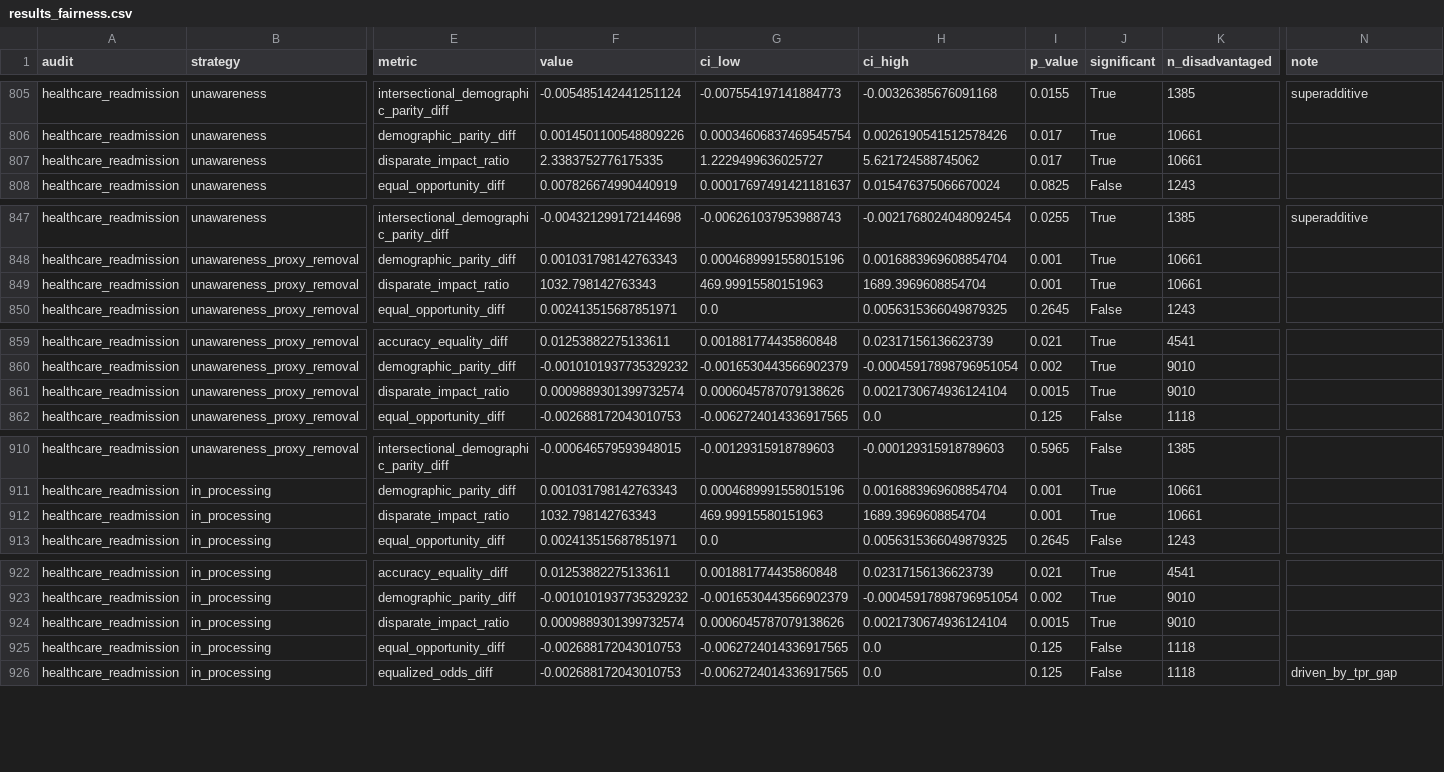
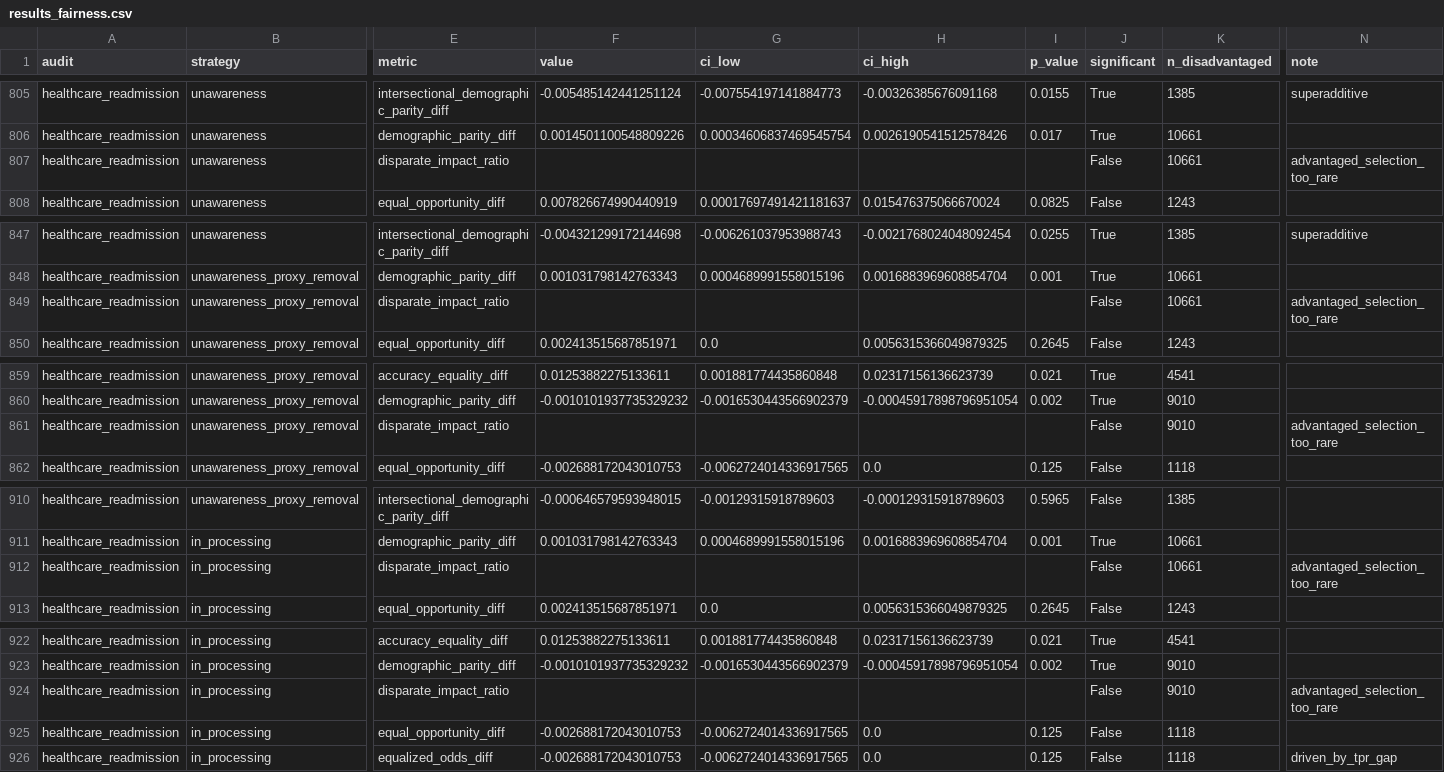
Before and after one commit to Aaqibhafeezkhan/Fair-Code, a CSV file: faircode/_results_current/results_fairness.csv, drawn as a sheet; only a part is shown, gaps mark what is left out; the diff covers the shown part only; the diff names each change by its address in the sheet, - before the commit and + after, or states it on an @@ line.

Commit message:
Report no disparate_impact_ratio when the advantaged group is almost never selected (#1094)
With fewer than 30 selected advantaged rows the ratio is set by a handful
of rows or by the 1e-6 epsilon (COMPAS gradient boosting read 1,250 with an
interval up to 879,158). compute_metrics now returns value, interval and
p-value as None with the note advantaged_selection_too_rare, sizes
preserved; the threshold is the min_selected_for_ratio argument. The two
audits that were affected (COMPAS and Healthcare Readmission) were
rerun: every other row reproduced exactly, and 37 of the 195 ratio rows
now carry the note. results/, summary.csv and the MCP mirror are updated;
paper/results-frozen/ is untouched.

```diff
--- a/faircode/_results_current/results_fairness.csv
+++ b/faircode/_results_current/results_fairness.csv
-F807 (value): 2.3383752776175335
+F807 (value): (empty)
-G807 (ci_low): 1.2229499636025727
+G807 (ci_low): (empty)
-H807 (ci_high): 5.621724588745062
+H807 (ci_high): (empty)
-I807 (p_value): 0.017
+I807 (p_value): (empty)
-J807 (significant): True
+J807 (significant): False
-N807 (note): (empty)
+N807 (note): advantaged_selection_too_rare
-F849 (value): 1032.798142763343
+F849 (value): (empty)
-G849 (ci_low): 469.99915580151963
+G849 (ci_low): (empty)
-H849 (ci_high): 1689.3969608854704
+H849 (ci_high): (empty)
-I849 (p_value): 0.001
+I849 (p_value): (empty)
-J849 (significant): True
+J849 (significant): False
-N849 (note): (empty)
+N849 (note): advantaged_selection_too_rare
-F861 (value): 0.0009889301399732574
+F861 (value): (empty)
-G861 (ci_low): 0.0006045787079138626
+G861 (ci_low): (empty)
-H861 (ci_high): 0.0021730674936124104
+H861 (ci_high): (empty)
-I861 (p_value): 0.0015
+I861 (p_value): (empty)
-J861 (significant): True
+J861 (significant): False
-N861 (note): (empty)
+N861 (note): advantaged_selection_too_rare
-F912 (value): 1032.798142763343
+F912 (value): (empty)
-G912 (ci_low): 469.99915580151963
+G912 (ci_low): (empty)
-H912 (ci_high): 1689.3969608854704
+H912 (ci_high): (empty)
-I912 (p_value): 0.001
+I912 (p_value): (empty)
-J912 (significant): True
+J912 (significant): False
-N912 (note): (empty)
+N912 (note): advantaged_selection_too_rare
-F924 (value): 0.0009889301399732574
+F924 (value): (empty)
-G924 (ci_low): 0.0006045787079138626
+G924 (ci_low): (empty)
-H924 (ci_high): 0.0021730674936124104
+H924 (ci_high): (empty)
-I924 (p_value): 0.0015
+I924 (p_value): (empty)
-J924 (significant): True
+J924 (significant): False
-N924 (note): (empty)
+N924 (note): advantaged_selection_too_rare
```
Also changed, not shown: 166 edited cells elsewhere in this file, faircode/_results_current/summary.csv, 4 other files.
